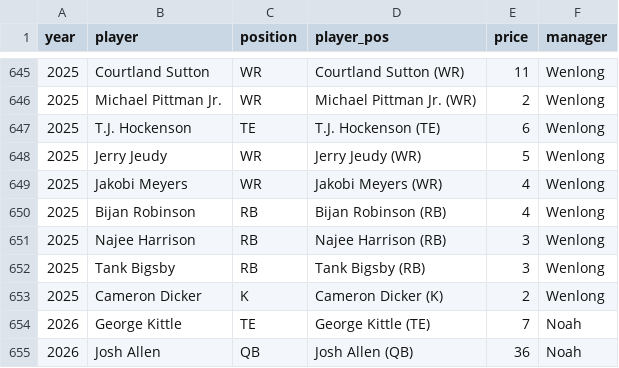
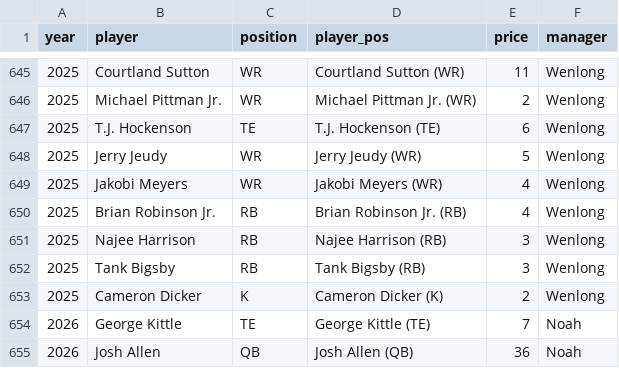
Before and after one commit to nkeshner/meaux-burreax-tier-site, a CSV file: assets/data/draft-recap.csv, drawn as a sheet; only a part is shown, gaps mark what is left out.

Commit message:
Update data

```diff
--- a/assets/data/draft-recap.csv
+++ b/assets/data/draft-recap.csv
@@ -649,3 +649,3 @@ year,player,position,player_pos,price,manager
 2025,Jakobi Meyers,WR,Jakobi Meyers (WR),4,Wenlong
-2025,Bijan Robinson,RB,Bijan Robinson (RB),4,Wenlong
+2025,Brian Robinson Jr.,RB,Brian Robinson Jr. (RB),4,Wenlong
 2025,Najee Harrison,RB,Najee Harrison (RB),3,Wenlong
```
Also changed, not shown: assets/data/manager-player-draft-pct.csv, assets/data/manager-player-spend-pct-per-manager.csv, 1 other file.
